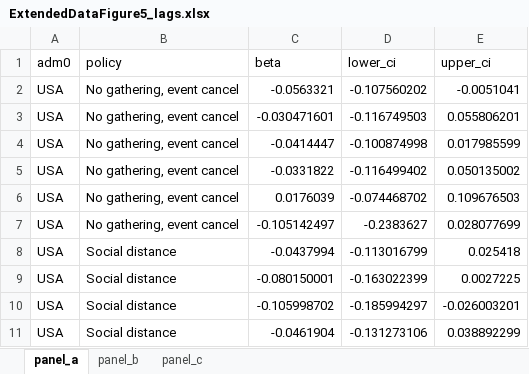
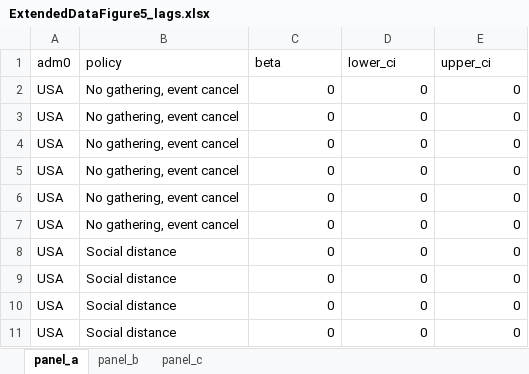
Before and after one commit to Global-Policy-Lab/gpl-covid, an Excel workbook: results/source_data/ExtendedDataFigure5_lags.xlsx, sheet panel_a, drawn as a sheet; only a part is shown; values as stored, in another font and other column widths than the file's, no borders; the diff covers the shown part only; the diff names each change by its address in the sheet, - before the commit and + after, or states it on an @@ line.

```diff
--- a/results/source_data/ExtendedDataFigure5_lags.xlsx (sheet panel_a)
+++ b/results/source_data/ExtendedDataFigure5_lags.xlsx (sheet panel_a)
-C2 (beta): -0.0563321
+C2 (beta): 0
-D2 (lower_ci): -0.107560202
+D2 (lower_ci): 0
-E2 (upper_ci): -0.0051041
+E2 (upper_ci): 0
-C3 (beta): -0.030471601
+C3 (beta): 0
-D3 (lower_ci): -0.116749503
+D3 (lower_ci): 0
-E3 (upper_ci): 0.055806201
+E3 (upper_ci): 0
-C4 (beta): -0.0414447
+C4 (beta): 0
-D4 (lower_ci): -0.100874998
+D4 (lower_ci): 0
-E4 (upper_ci): 0.017985599
+E4 (upper_ci): 0
-C5 (beta): -0.0331822
+C5 (beta): 0
-D5 (lower_ci): -0.116499402
+D5 (lower_ci): 0
-E5 (upper_ci): 0.050135002
+E5 (upper_ci): 0
-C6 (beta): 0.0176039
+C6 (beta): 0
-D6 (lower_ci): -0.074468702
+D6 (lower_ci): 0
-E6 (upper_ci): 0.109676503
+E6 (upper_ci): 0
-C7 (beta): -0.105142497
+C7 (beta): 0
-D7 (lower_ci): -0.2383627
+D7 (lower_ci): 0
-E7 (upper_ci): 0.028077699
+E7 (upper_ci): 0
-C8 (beta): -0.0437994
+C8 (beta): 0
-D8 (lower_ci): -0.113016799
+D8 (lower_ci): 0
-E8 (upper_ci): 0.025418
+E8 (upper_ci): 0
-C9 (beta): -0.080150001
+C9 (beta): 0
-D9 (lower_ci): -0.163022399
+D9 (lower_ci): 0
-E9 (upper_ci): 0.0027225
+E9 (upper_ci): 0
-C10 (beta): -0.105998702
+C10 (beta): 0
-D10 (lower_ci): -0.185994297
+D10 (lower_ci): 0
-E10 (upper_ci): -0.026003201
+E10 (upper_ci): 0
-C11 (beta): -0.0461904
+C11 (beta): 0
-D11 (lower_ci): -0.131273106
+D11 (lower_ci): 0
-E11 (upper_ci): 0.038892299
+E11 (upper_ci): 0
```
Also changed, not shown: 456 edited cells elsewhere in this sheet, sheet panel_b, sheet panel_c, results/source_data/ExtendedDataFigure6.xlsx, results/source_data/Figure1_data.xlsx, 40 other files.
